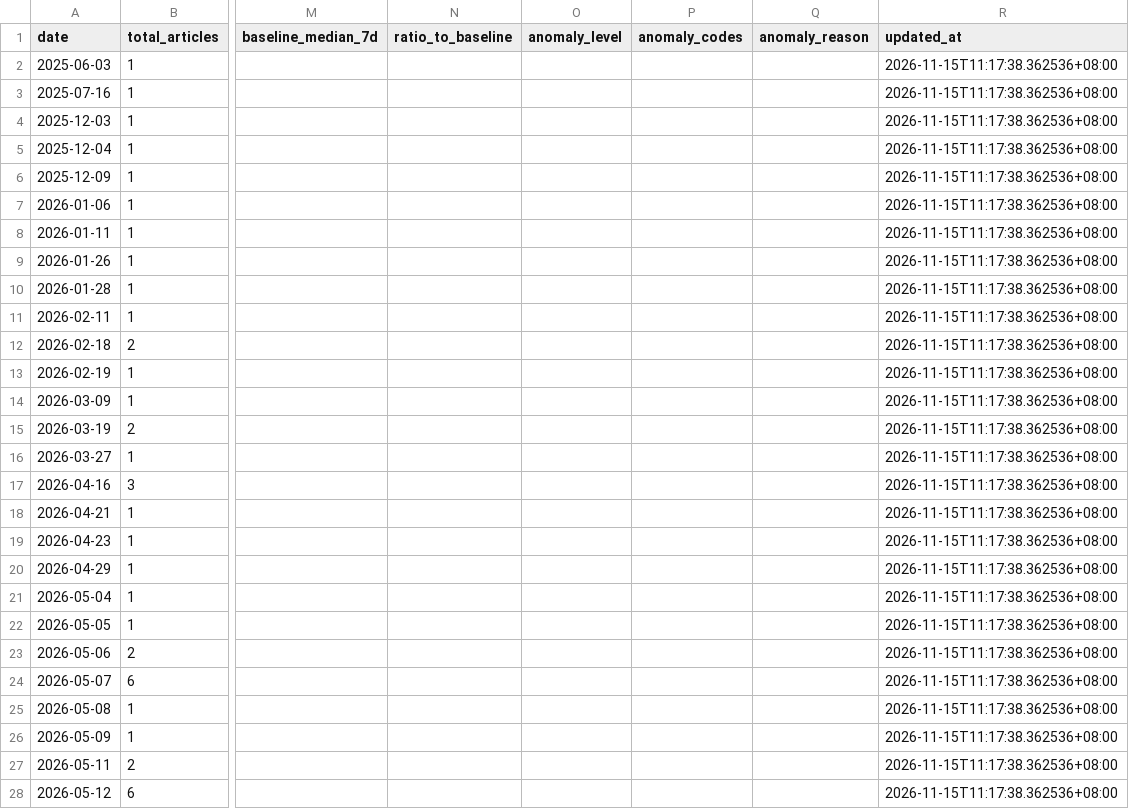
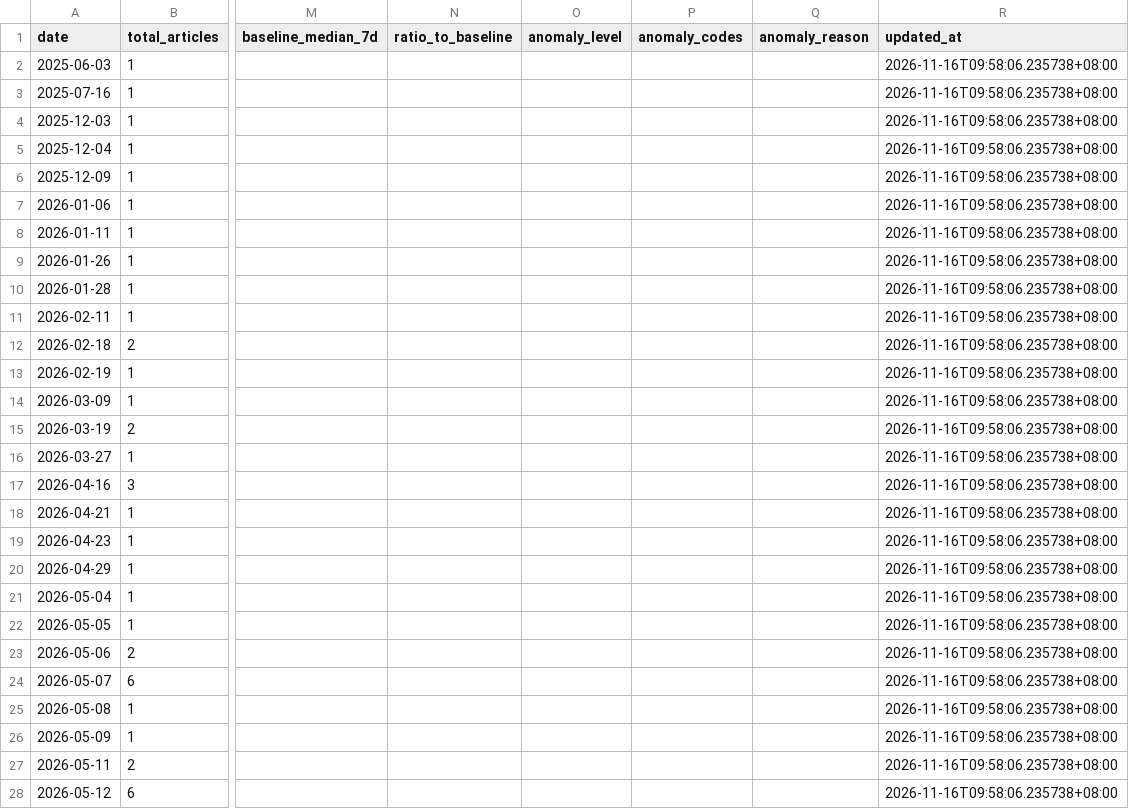
Before and after one commit to wodewoping-png/news-spider, a CSV file: logs/daily-collection-summary.csv, drawn as a sheet; only a part is shown, gaps mark what is left out; the diff covers the shown part only; the diff names each change by its address in the sheet, - before the commit and + after, or states it on an @@ line.

```diff
--- a/logs/daily-collection-summary.csv
+++ b/logs/daily-collection-summary.csv
-R2:R28 (updated_at): 2026-11-15T11:17:38.362536+08:00
+R2:R28 (updated_at): 2026-11-16T09:58:06.235738+08:00
```
Also changed, not shown: 1 added row and 65 edited cells elsewhere in this file, logs/channel-daily-volume.csv, logs/channel-operations.csv, 15 other files.
